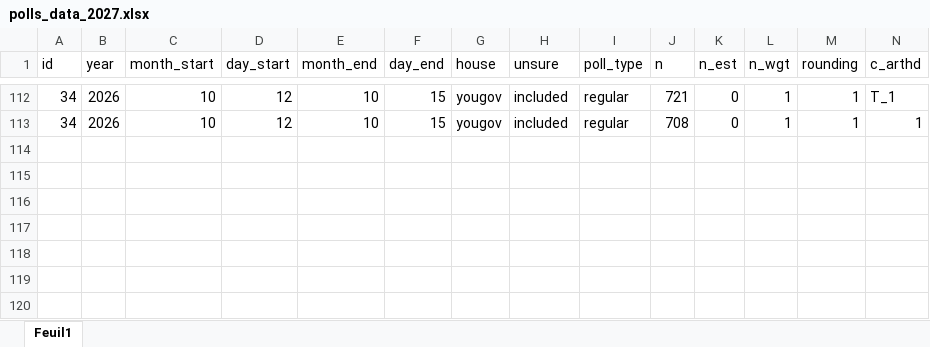
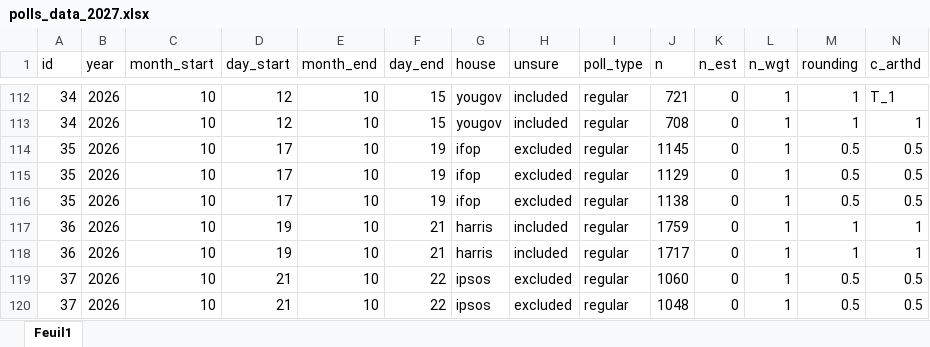
Before and after one commit to flavienganter/polls-2027-election, an Excel workbook: polls_data_2027.xlsx, sheet Feuil1, drawn as a sheet; only a part is shown, gaps mark what is left out; values as stored, in another font and other column widths than the file's, no borders; rows hold the shown columns only; the diff names each change by its address in the sheet, - before the commit and + after, or states it on an @@ line.

Commit message:
update w/ ifop (10/19), harris (10/21), ipsos (10/22)

```diff
--- a/polls_data_2027.xlsx (sheet Feuil1)
+++ b/polls_data_2027.xlsx (sheet Feuil1)
+row 114: 35 | 2026 | 10 | 17 | 10 | 19 | ifop | excluded | regular | 1145 | 0 | 1 | 0.5 | 0.5
+row 115: 35 | 2026 | 10 | 17 | 10 | 19 | ifop | excluded | regular | 1129 | 0 | 1 | 0.5 | 0.5
+row 116: 35 | 2026 | 10 | 17 | 10 | 19 | ifop | excluded | regular | 1138 | 0 | 1 | 0.5 | 0.5
+row 117: 36 | 2026 | 10 | 19 | 10 | 21 | harris | included | regular | 1759 | 0 | 1 | 1 | 1
+row 118: 36 | 2026 | 10 | 19 | 10 | 21 | harris | included | regular | 1717 | 0 | 1 | 1 | 1
+row 119: 37 | 2026 | 10 | 21 | 10 | 22 | ipsos | excluded | regular | 1060 | 0 | 1 | 0.5 | 0.5
+row 120: 37 | 2026 | 10 | 21 | 10 | 22 | ipsos | excluded | regular | 1048 | 0 | 1 | 0.5 | 0.5
```
Also changed, not shown: 16 other files.
